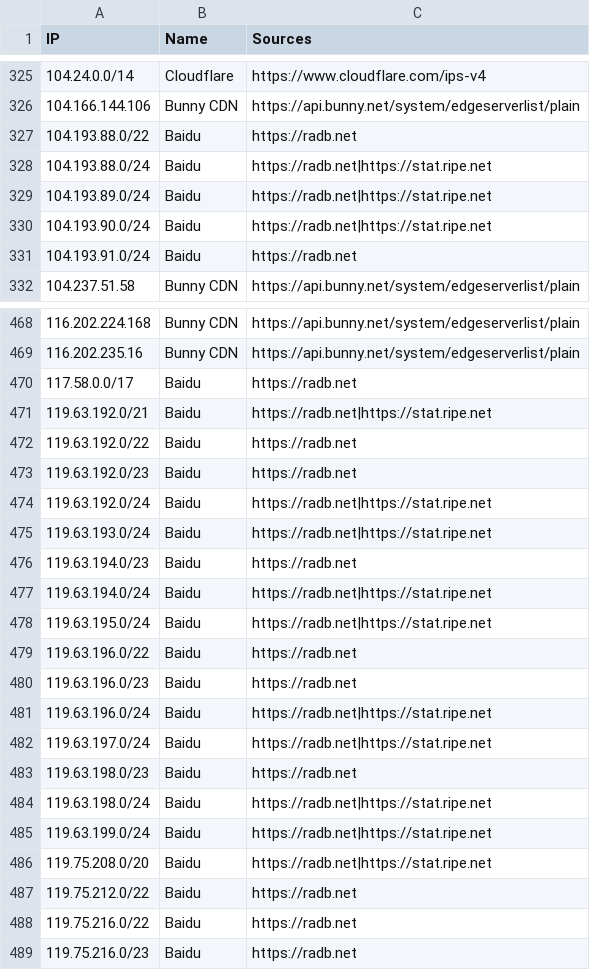
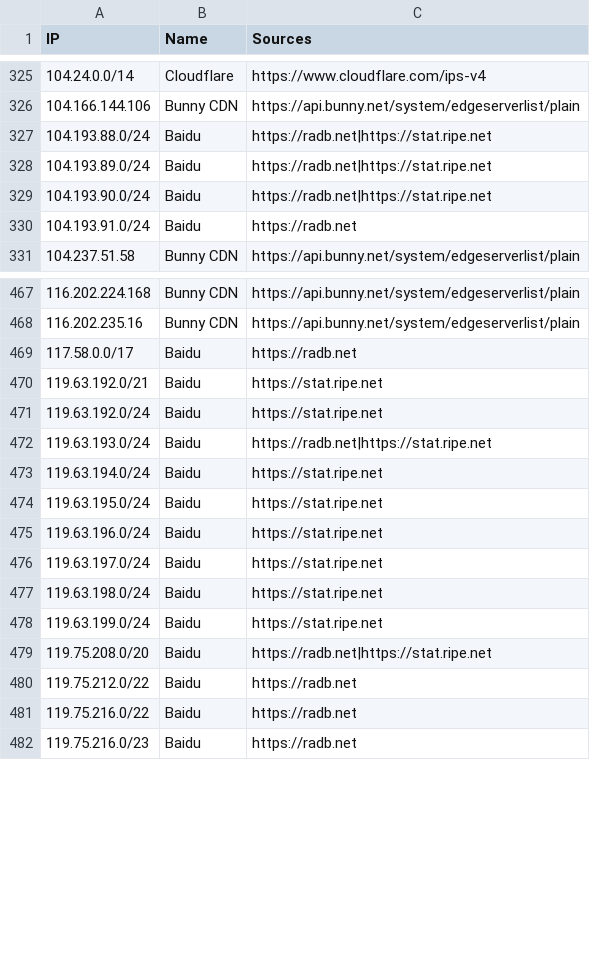
Before and after one commit to sefinek/trusted-ips-whitelist, a CSV file: lists/all-infrastructure-ips.csv, drawn as a sheet; only a part is shown, gaps mark what is left out.

Commit message:
Auto-update IP lists (16 modified files) - 30.06.2026, 00:01:12 UTC

```diff
--- a/lists/all-infrastructure-ips.csv
+++ b/lists/all-infrastructure-ips.csv
@@ -326,3 +326,2 @@ IP,Name,Sources
 104.166.144.106,Bunny CDN,https://api.bunny.net/system/edgeserverlist/plain
-104.193.88.0/22,Baidu,https://radb.net
 104.193.88.0/24,Baidu,https://radb.net|https://stat.ripe.net
@@ -470,17 +469,11 @@ IP,Name,Sources
 117.58.0.0/17,Baidu,https://radb.net
-119.63.192.0/21,Baidu,https://radb.net|https://stat.ripe.net
-119.63.192.0/22,Baidu,https://radb.net
-119.63.192.0/23,Baidu,https://radb.net
-119.63.192.0/24,Baidu,https://radb.net|https://stat.ripe.net
+119.63.192.0/21,Baidu,https://stat.ripe.net
+119.63.192.0/24,Baidu,https://stat.ripe.net
 119.63.193.0/24,Baidu,https://radb.net|https://stat.ripe.net
-119.63.194.0/23,Baidu,https://radb.net
-119.63.194.0/24,Baidu,https://radb.net|https://stat.ripe.net
-119.63.195.0/24,Baidu,https://radb.net|https://stat.ripe.net
-119.63.196.0/22,Baidu,https://radb.net
-119.63.196.0/23,Baidu,https://radb.net
-119.63.196.0/24,Baidu,https://radb.net|https://stat.ripe.net
-119.63.197.0/24,Baidu,https://radb.net|https://stat.ripe.net
-119.63.198.0/23,Baidu,https://radb.net
-119.63.198.0/24,Baidu,https://radb.net|https://stat.ripe.net
-119.63.199.0/24,Baidu,https://radb.net|https://stat.ripe.net
+119.63.194.0/24,Baidu,https://stat.ripe.net
+119.63.195.0/24,Baidu,https://stat.ripe.net
+119.63.196.0/24,Baidu,https://stat.ripe.net
+119.63.197.0/24,Baidu,https://stat.ripe.net
+119.63.198.0/24,Baidu,https://stat.ripe.net
+119.63.199.0/24,Baidu,https://stat.ripe.net
 119.75.208.0/20,Baidu,https://radb.net|https://stat.ripe.net
```
Also changed, not shown: lists/baidu/ips.csv, lists/webpagetestbot/ips.csv, 13 other files.
